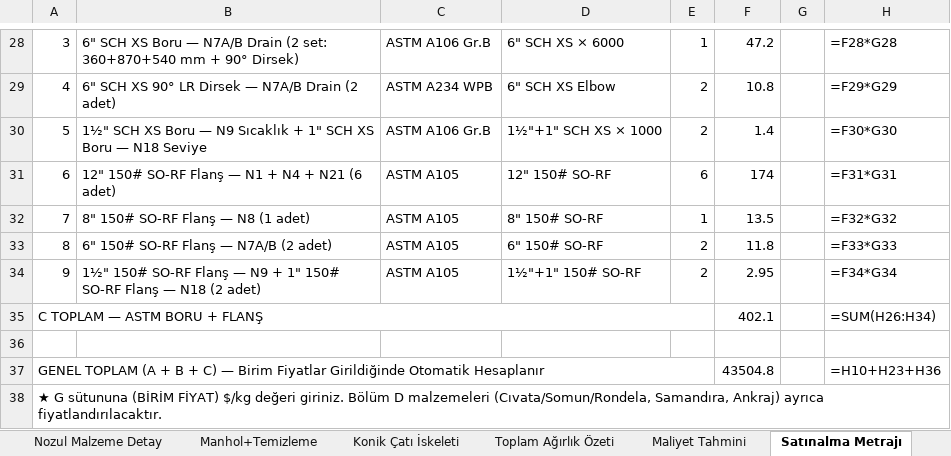
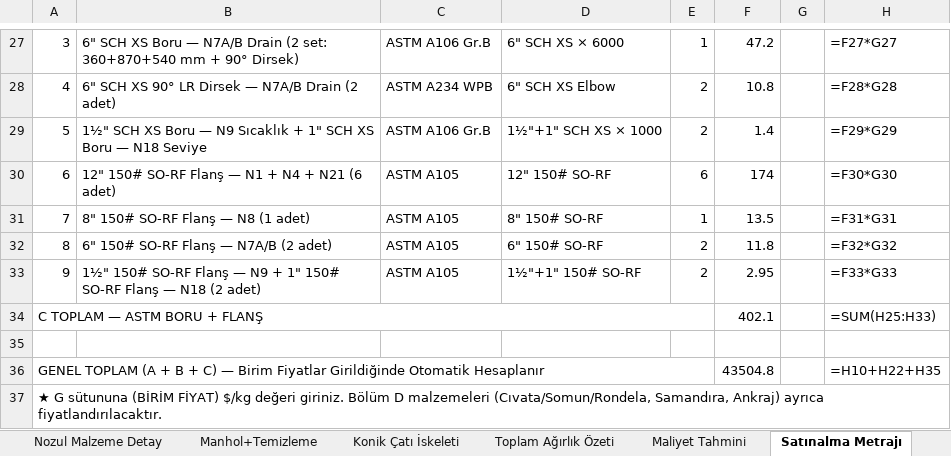
Before and after one commit to mtkahmetchatplus-stack/key_cloud, an Excel workbook: 7000Bbl_Tank_Malzeme_ve_Maliyet.xlsx, sheet Satınalma Metrajı, drawn as a sheet; only a part is shown, gaps mark what is left out; values as stored, in another font and other column widths than the file's, no cell formats; formulas without a stored value are shown as written; addresses are those after the commit; the diff covers the shown part only; the diff names each change by its address in the sheet, - before the commit and + after, or states it on an @@ line.

```diff
--- a/7000Bbl_Tank_Malzeme_ve_Maliyet.xlsx (sheet Satınalma Metrajı)
+++ b/7000Bbl_Tank_Malzeme_ve_Maliyet.xlsx (sheet Satınalma Metrajı)
-H27: =F28*G28
+H27: =F27*G27
-H28: =F29*G29
+H28: =F28*G28
-H29: =F30*G30
+H29: =F29*G29
-H30: =F31*G31
+H30: =F30*G30
-H31: =F32*G32
+H31: =F31*G31
-H32: =F33*G33
+H32: =F32*G32
-H33: =F34*G34
+H33: =F33*G33
-H34: =SUM(H26:H34)
+H34: =SUM(H25:H33)
-H36: =H10+H23+H36
+H36: =H10+H22+H35
```
Also changed, not shown: 1 removed row and 31 edited cells elsewhere in this sheet, cell formats, 1 other file.
